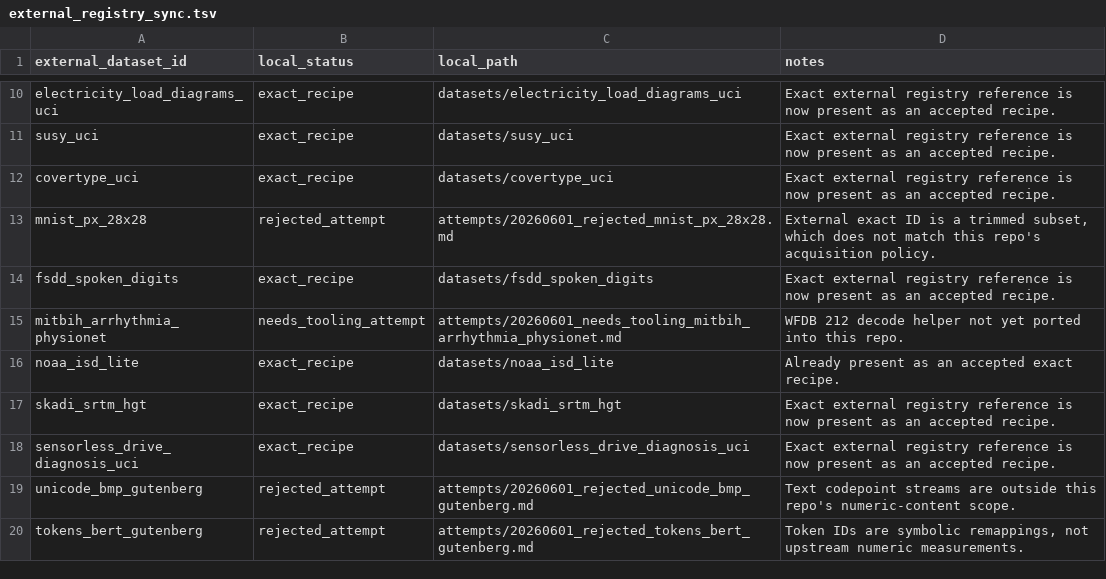
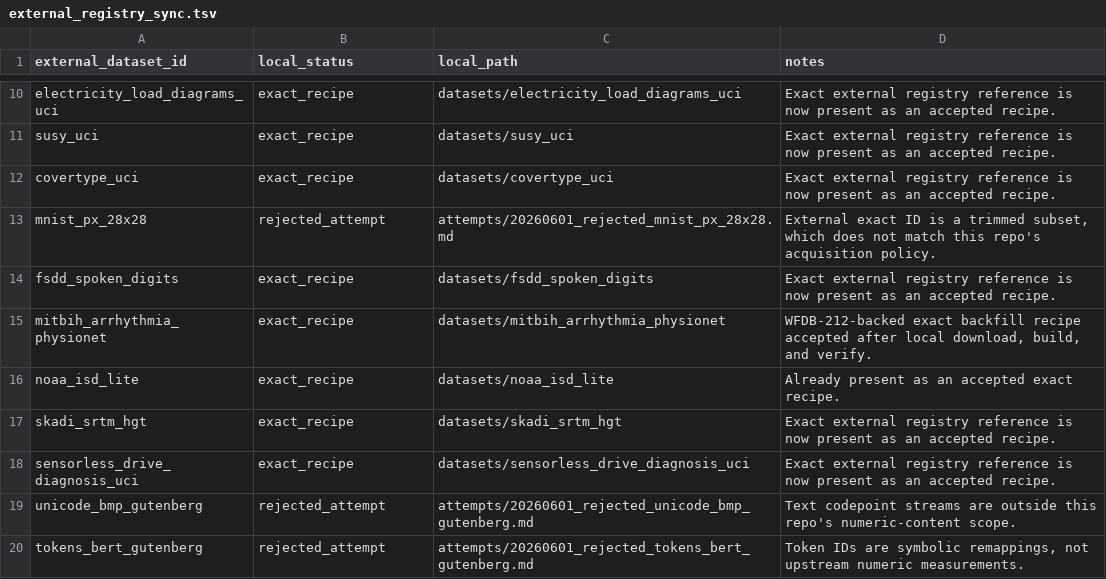
Before and after one commit to Cyan4973/public_datasets_collection, a TSV file: external_registry_sync.tsv, drawn as a sheet; only a part is shown, gaps mark what is left out.

Commit message:
Add MIT-BIH arrhythmia recipe

```diff
--- a/external_registry_sync.tsv
+++ b/external_registry_sync.tsv
@@ -14,3 +14,3 @@ mnist_px_28x28	rejected_attempt	attempts/20260601_rejected_mnist_px_28x28.md	Ext
 fsdd_spoken_digits	exact_recipe	datasets/fsdd_spoken_digits	Exact external registry reference is now present as an accepted recipe.
-mitbih_arrhythmia_physionet	needs_tooling_attempt	attempts/20260601_needs_tooling_mitbih_arrhythmia_physionet.md	WFDB 212 decode helper not yet ported into this repo.
+mitbih_arrhythmia_physionet	exact_recipe	datasets/mitbih_arrhythmia_physionet	WFDB-212-backed exact backfill recipe accepted after local download, build, and verify.
 noaa_isd_lite	exact_recipe	datasets/noaa_isd_lite	Already present as an accepted exact recipe.
```
Also changed, not shown: 7 other files.
